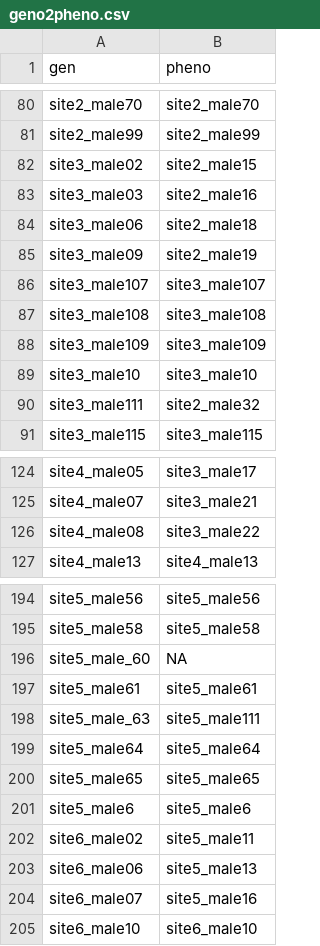
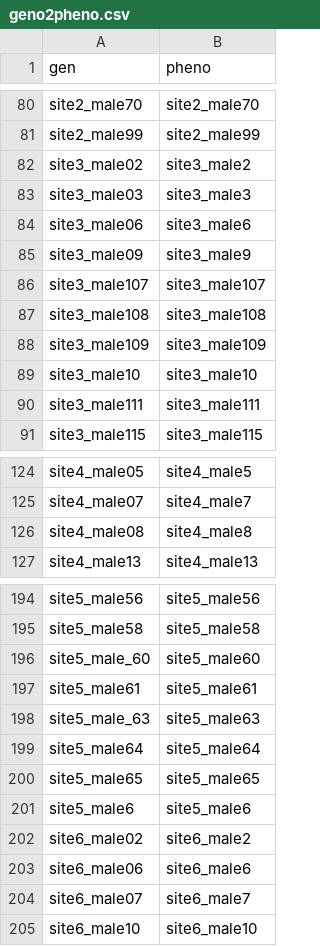
Before and after one commit to mikheyev/guppies, a CSV file: data/geno2pheno.csv, drawn as a sheet; only a part is shown, gaps mark what is left out; the diff covers the shown part only; the diff names each change by its address in the sheet, - before the commit and + after, or states it on an @@ line.

```diff
--- a/data/geno2pheno.csv
+++ b/data/geno2pheno.csv
-B82 (pheno): site2_male15
+B82 (pheno): site3_male2
-B83 (pheno): site2_male16
+B83 (pheno): site3_male3
-B84 (pheno): site2_male18
+B84 (pheno): site3_male6
-B85 (pheno): site2_male19
+B85 (pheno): site3_male9
-B90 (pheno): site2_male32
+B90 (pheno): site3_male111
-B124 (pheno): site3_male17
+B124 (pheno): site4_male5
-B125 (pheno): site3_male21
+B125 (pheno): site4_male7
-B126 (pheno): site3_male22
+B126 (pheno): site4_male8
-B196 (pheno): NA
+B196 (pheno): site5_male60
-B198 (pheno): site5_male111
+B198 (pheno): site5_male63
-B202 (pheno): site5_male11
+B202 (pheno): site6_male2
-B203 (pheno): site5_male13
+B203 (pheno): site6_male6
-B204 (pheno): site5_male16
+B204 (pheno): site6_male7
```
Also changed, not shown: 31 edited cells elsewhere in this file.
